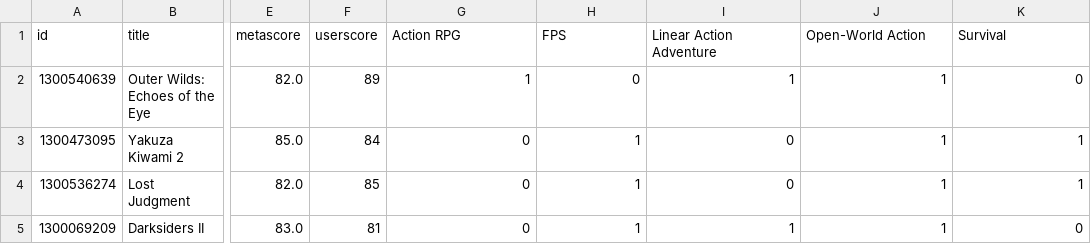
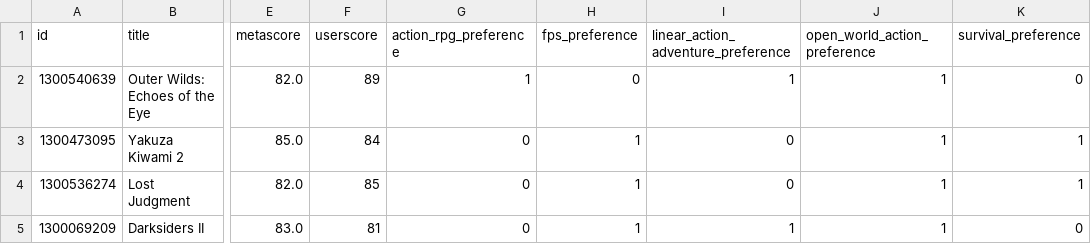
Before and after one commit to SantiagoCiaponi/data-science, a CSV file: database/juegos.csv, drawn as a sheet; only a part is shown, gaps mark what is left out; the diff names each change by its address in the sheet, - before the commit and + after, or states it on an @@ line.

Commit message:
chore: update juegos.csv

```diff
--- a/database/juegos.csv
+++ b/database/juegos.csv
-G1: Action RPG
+G1: action_rpg_preference
-H1: FPS
+H1: fps_preference
-I1: Linear Action Adventure
+I1: linear_action_adventure_preference
-J1: Open-World Action
+J1: open_world_action_preference
-K1: Survival
+K1: survival_preference
```
Also changed, not shown: 1 other file.
